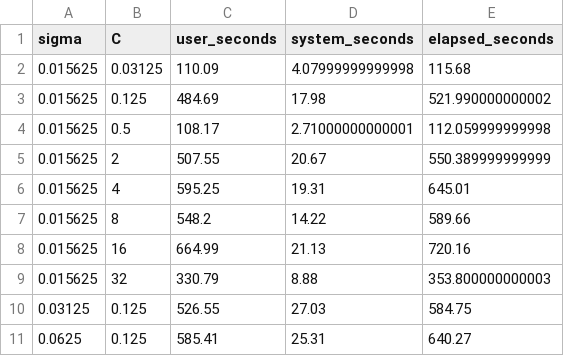
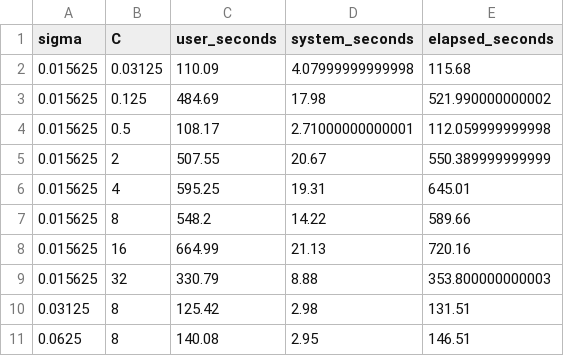
Before and after one commit to Frank2Shao/STAT5003-Group2, a CSV file: outputs/models/svm/svm_rbf_timing.csv, drawn as a sheet.

```diff
--- a/outputs/models/svm/svm_rbf_timing.csv
+++ b/outputs/models/svm/svm_rbf_timing.csv
@@ -9,3 +9,3 @@
 0.015625,32,330.79,8.88,353.800000000003
-0.03125,0.125,526.55,27.03,584.75
-0.0625,0.125,585.41,25.31,640.27
+0.03125,8,125.42,2.98,131.51
+0.0625,8,140.08,2.95,146.51
```
Also changed, not shown: outputs/models/svm/svm_kernel_model_comparison.csv, outputs/models/svm/svm_linear_resample_results.csv, 25 other files.
